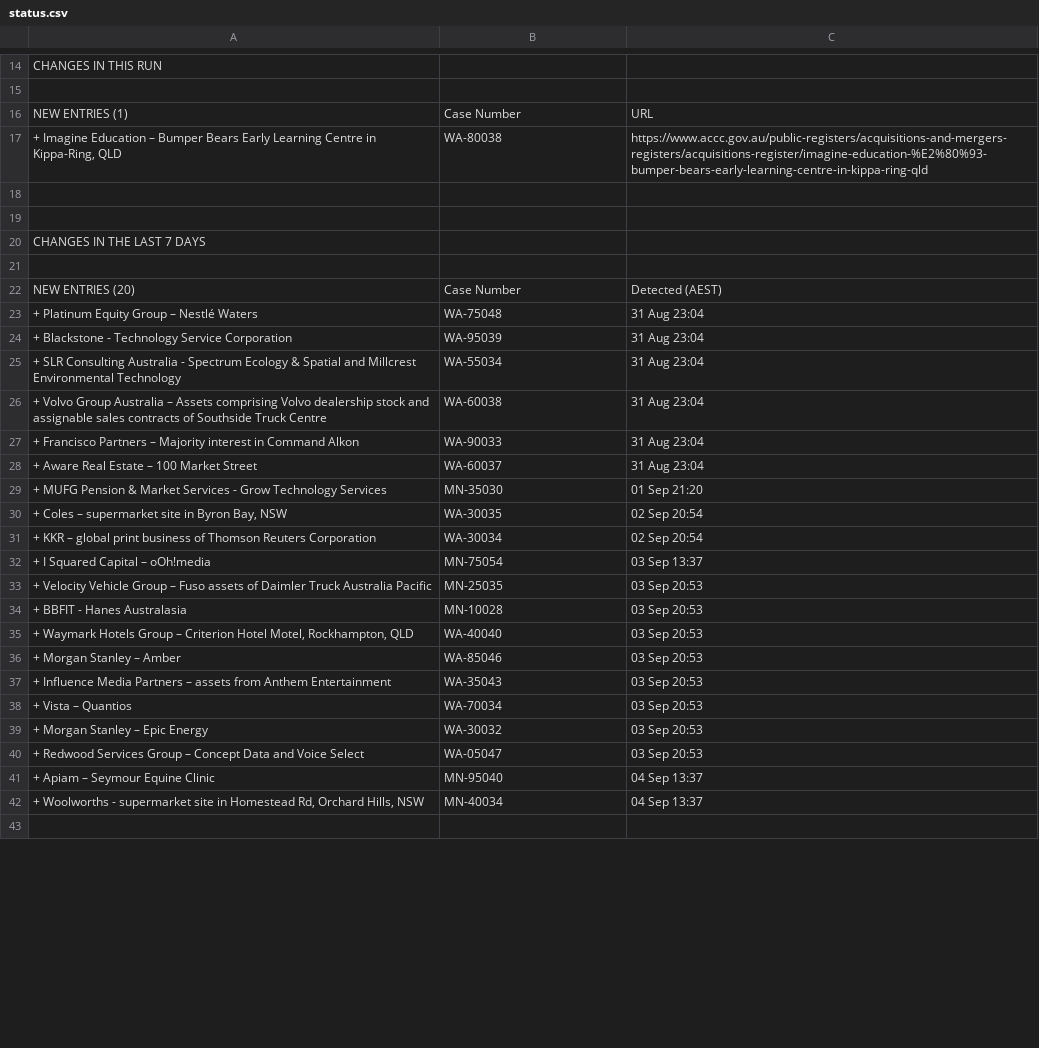
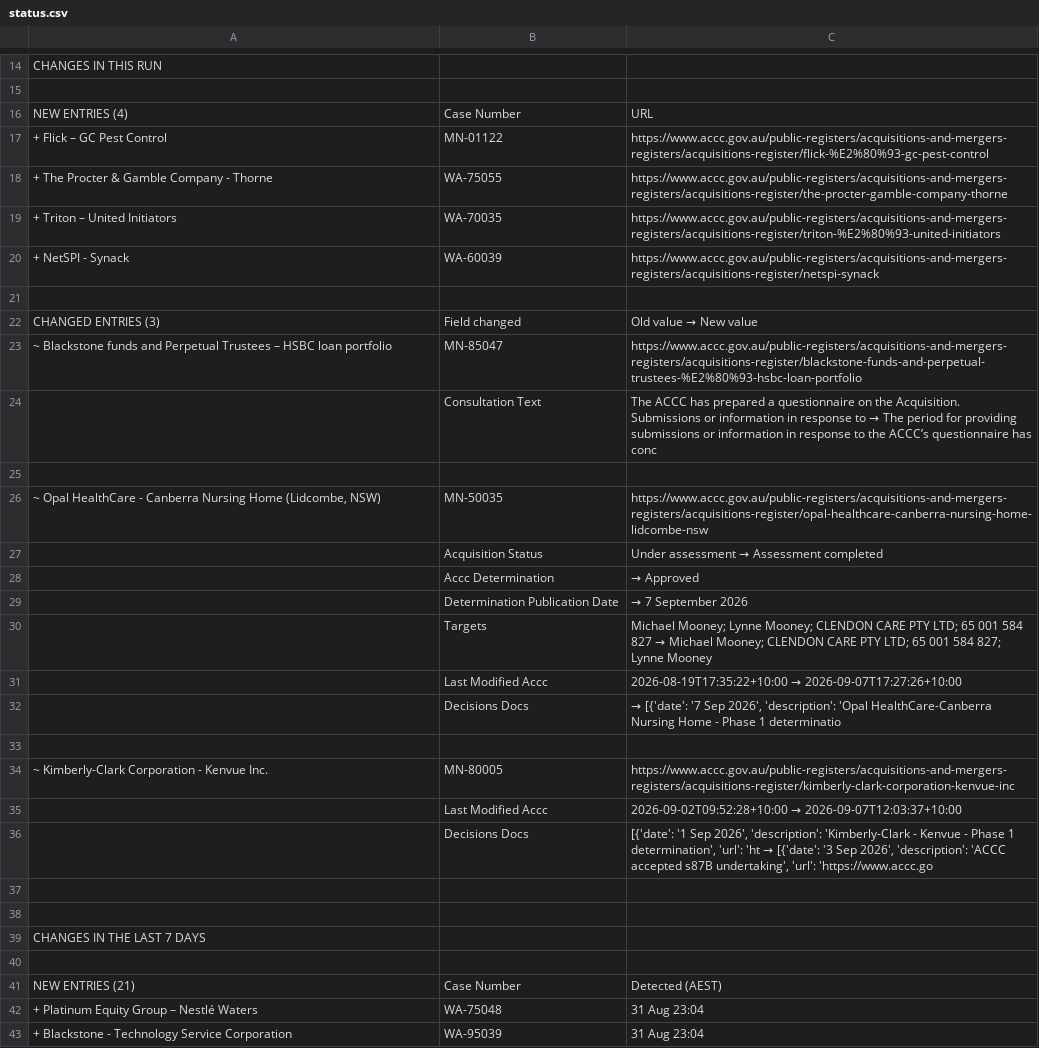
Before and after one commit to Test0112358/notification-check, a CSV file: data/status.csv, drawn as a sheet; only a part is shown, gaps mark what is left out; the shorter side is filled out with more unchanged rows; the diff covers the shown part only.

```diff
--- a/data/status.csv
+++ b/data/status.csv
@@ -15,4 +15,23 @@ CHANGES IN THIS RUN,,
 ,,
-NEW ENTRIES (1),Case Number,URL
-"+ Imagine Education – Bumper Bears Early Learning Centre in Kippa-Ring, QLD",WA-80038,https://www.accc.gov.au/public-registers/acquisitions-and-mergers-registers/acquisitions-register/imagine-education-%E2%80%93-bumper-bears-early-learning-centre-in-kippa-ring-qld
+NEW ENTRIES (4),Case Number,URL
++ Flick – GC Pest Control,MN-01122,https://www.accc.gov.au/public-registers/acquisitions-and-mergers-registers/acquisitions-register/flick-%E2%80%93-gc-pest-control
++ The Procter & Gamble Company - Thorne,WA-75055,https://www.accc.gov.au/public-registers/acquisitions-and-mergers-registers/acquisitions-register/the-procter-gamble-company-thorne
++ Triton – United Initiators,WA-70035,https://www.accc.gov.au/public-registers/acquisitions-and-mergers-registers/acquisitions-register/triton-%E2%80%93-united-initiators
++ NetSPI - Synack,WA-60039,https://www.accc.gov.au/public-registers/acquisitions-and-mergers-registers/acquisitions-register/netspi-synack
+,,
+CHANGED ENTRIES (3),Field changed,Old value  →  New value
+~ Blackstone funds and Perpetual Trustees – HSBC loan portfolio,MN-85047,https://www.accc.gov.au/public-registers/acquisitions-and-mergers-registers/acquisitions-register/blackstone-funds-and-perpetual-trustees-%E2%80%93-hsbc-loan-portfolio
+,Consultation Text,The ACCC has prepared a questionnaire on the Acquisition. Submissions or information in response to   →  The period for providing submissions or information in response to the ACCC’s questionnaire has conc
+,,
+"~ Opal HealthCare - Canberra Nursing Home (Lidcombe, NSW)",MN-50035,https://www.accc.gov.au/public-registers/acquisitions-and-mergers-registers/acquisitions-register/opal-healthcare-canberra-nursing-home-lidcombe-nsw
+,Acquisition Status,Under assessment  →  Assessment completed
+,Accc Determination,  →  Approved
+,Determination Publication Date,  →  7 September 2026
+,Targets,Michael Mooney; Lynne Mooney; CLENDON CARE PTY LTD; 65 001 584 827  →  Michael Mooney; CLENDON CARE PTY LTD; 65 001 584 827; Lynne Mooney
+,Last Modified Accc,2026-08-19T17:35:22+10:00  →  2026-09-07T17:27:26+10:00
+,Decisions Docs,"  →  [{'date': '7 Sep 2026', 'description': 'Opal HealthCare-Canberra Nursing Home - Phase 1 determinatio"
+,,
+~ Kimberly-Clark Corporation - Kenvue Inc.,MN-80005,https://www.accc.gov.au/public-registers/acquisitions-and-mergers-registers/acquisitions-register/kimberly-clark-corporation-kenvue-inc
+,Last Modified Accc,2026-09-02T09:52:28+10:00  →  2026-09-07T12:03:37+10:00
+,Decisions Docs,"[{'date': '1 Sep 2026', 'description': 'Kimberly-Clark - Kenvue - Phase 1 determination', 'url': 'ht  →  [{'date': '3 Sep 2026', 'description': 'ACCC accepted s87B undertaking', 'url': 'https://www.accc.go"
 ,,
@@ -21,3 +40,3 @@ CHANGES IN THE LAST 7 DAYS,,
 ,,
-NEW ENTRIES (20),Case Number,Detected (AEST)
+NEW ENTRIES (21),Case Number,Detected (AEST)
 + Platinum Equity Group – Nestlé Waters,WA-75048,31 Aug  23:04
```
Also changed, not shown: 1 added row, 16 removed rows and 6 edited cells elsewhere in this file, data/register.csv, 5 other files.
